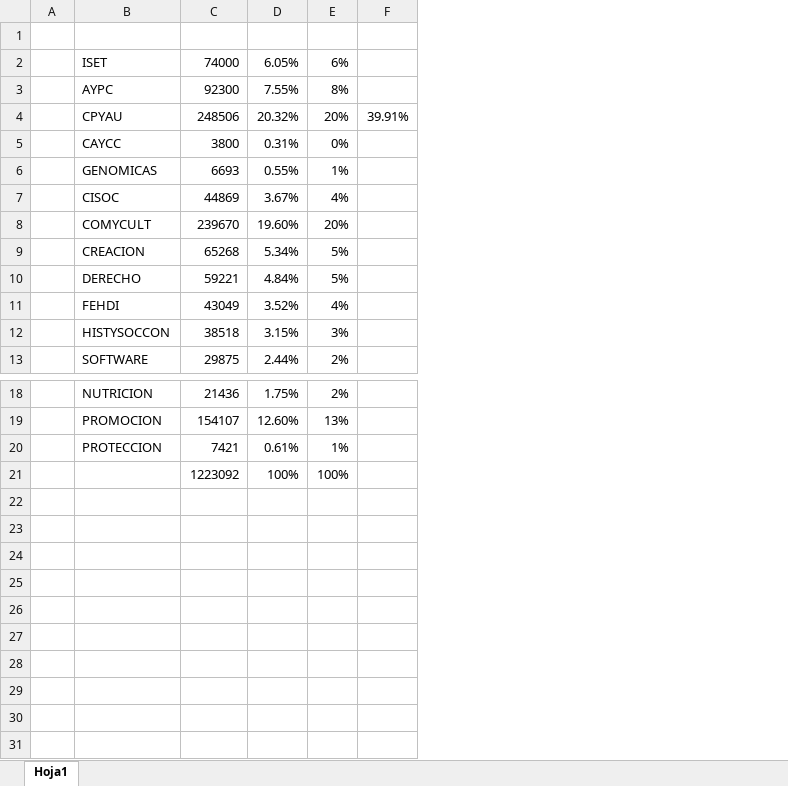
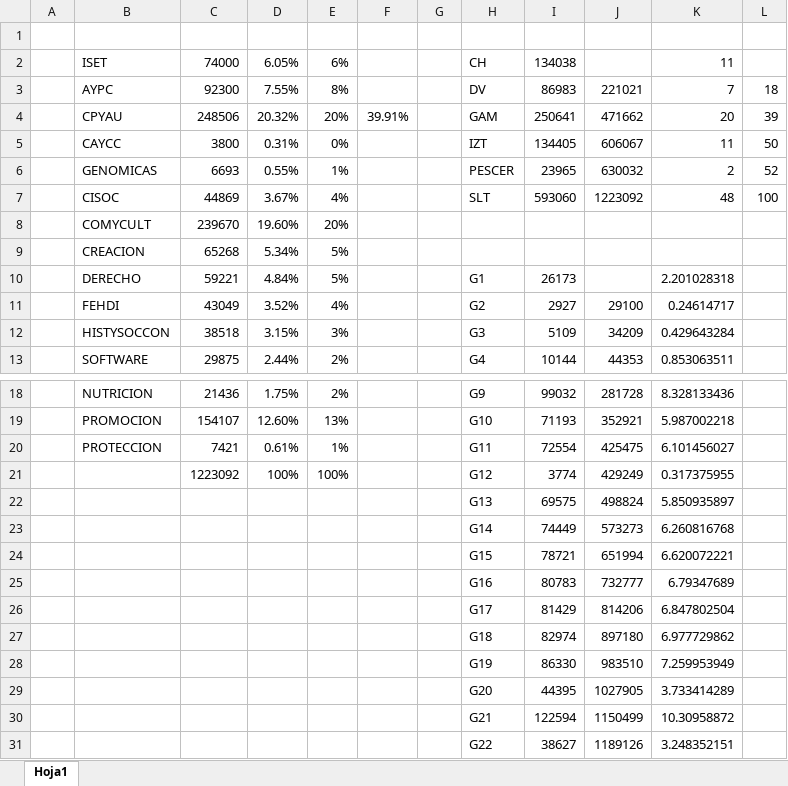
Before and after one commit to ProfTodoMundo/ProyectoCertificacion, an Excel workbook: Libro1.xlsx, sheet Hoja1, drawn as a sheet; only a part is shown, gaps mark what is left out; values as stored, in another font and other column widths than the file's, no borders; the diff names each change by its address in the sheet, - before the commit and + after, or states it on an @@ line.

```diff
--- a/Libro1.xlsx (sheet Hoja1)
+++ b/Libro1.xlsx (sheet Hoja1)
+column G, empty
+column H, rows 2-13: CH | DV | GAM | IZT | PESCER | SLT |  |  | G1 | G2 | G3 | G4; rows 18-21: G9 | G10 | G11 | G12
+column I, rows 2-13: 134038 | 86983 | 250641 | 134405 | 23965 | 593060 |  |  | 26173 | 2927 | 5109 | 10144; rows 18-21: 99032 | 71193 | 72554 | 3774
+column J, rows 3-13: 221021 | 471662 | 606067 | 630032 | 1223092 |  |  |  | 29100 | 34209 | 44353; rows 18-21: 281728 | 352921 | 425475 | 429249
+column K, rows 2-13: 11 | 7 | 20 | 11 | 2 | 48 |  |  | 2.201028318 | 0.24614717 | 0.429643284 | 0.853063511; rows 18-21: 8.328133436 | 5.987002218 | 6.101456027 | 0.317375955
+column L, rows 3-7: 18 | 39 | 50 | 52 | 100
+row 22:  |  |  |  |  |  |  | G13 | 69575 | 498824 | 5.850935897
+row 23:  |  |  |  |  |  |  | G14 | 74449 | 573273 | 6.260816768
+row 24:  |  |  |  |  |  |  | G15 | 78721 | 651994 | 6.620072221
+row 25:  |  |  |  |  |  |  | G16 | 80783 | 732777 | 6.79347689
+row 26:  |  |  |  |  |  |  | G17 | 81429 | 814206 | 6.847802504
+row 27:  |  |  |  |  |  |  | G18 | 82974 | 897180 | 6.977729862
+row 28:  |  |  |  |  |  |  | G19 | 86330 | 983510 | 7.259953949
+row 29:  |  |  |  |  |  |  | G20 | 44395 | 1027905 | 3.733414289
+row 30:  |  |  |  |  |  |  | G21 | 122594 | 1150499 | 10.30958872
+row 31:  |  |  |  |  |  |  | G22 | 38627 | 1189126 | 3.248352151
```
Also changed, not shown: 6 other files.
